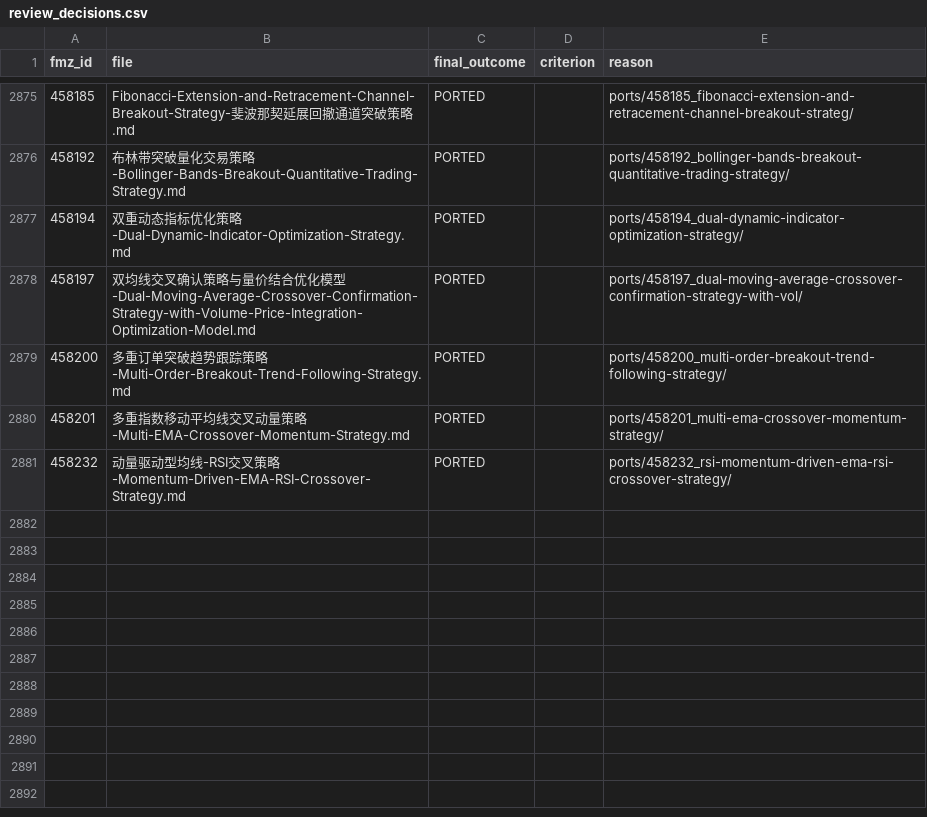
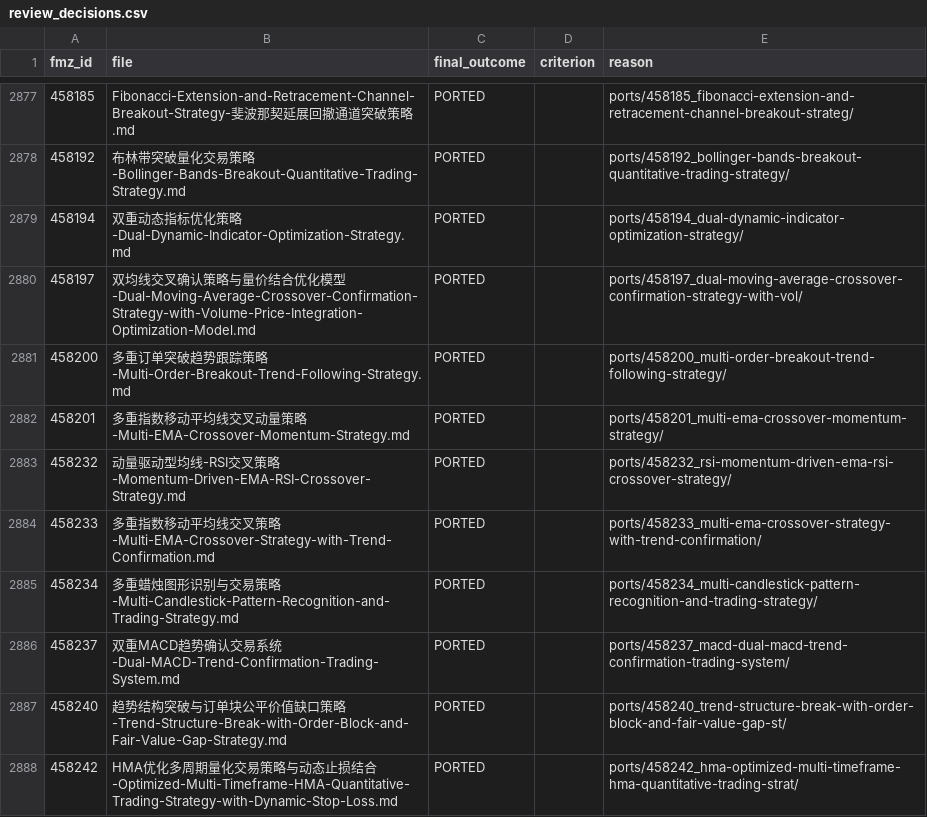
Before and after one commit to r35t1tut0r0rb15-gif/fmz-strategies, a CSV file: review_decisions.csv, drawn as a sheet; only a part is shown, gaps mark what is left out; the diff covers the shown part only; the diff names each change by its address in the sheet, - before the commit and + after, or states it on an @@ line.

```diff
--- a/review_decisions.csv
+++ b/review_decisions.csv
+row 2884: 458233 | 多重指数移动平均线交叉策略-Multi-EMA-Crossover-Strategy-with-Trend-Confirmation.md | PORTED |  | ports/458233_multi-ema-crossover-strategy-with-trend-confirmation/
+row 2885: 458234 | 多重蜡烛图形识别与交易策略-Multi-Candlestick-Pattern-Recognition-and-Trading-Strategy.md | PORTED |  | ports/458234_multi-candlestick-pattern-recognition-and-trading-strategy/
+row 2886: 458237 | 双重MACD趋势确认交易系统-Dual-MACD-Trend-Confirmation-Trading-System.md | PORTED |  | ports/458237_macd-dual-macd-trend-confirmation-trading-system/
+row 2887: 458240 | 趋势结构突破与订单块公平价值缺口策略-Trend-Structure-Break-with-Order-Block-and-Fair-Value-Gap-Strategy.md | PORTED |  | ports/458240_trend-structure-break-with-order-block-and-fair-value-gap-st/
+row 2888: 458242 | HMA优化多周期量化交易策略与动态止损结合-Optimized-Multi-Timeframe-HMA-Quantitative-Trading-Strategy-with-Dynamic-Stop-Loss.md | PORTED |  | ports/458242_hma-optimized-multi-timeframe-hma-quantitative-trading-strat/
```
Also changed, not shown: 7 added rows elsewhere in this file, 43 other files.
